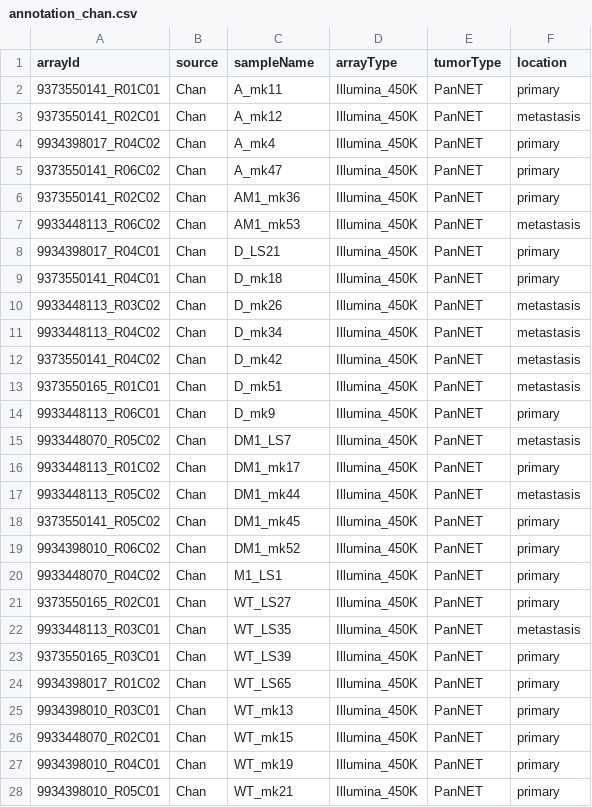
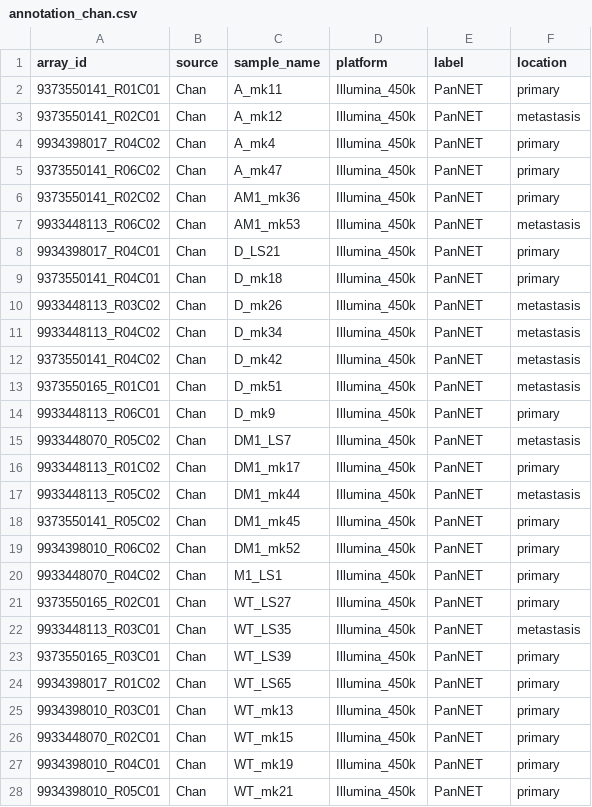
Before and after one commit to averschuur/pancreas, a CSV file: annotation/annotation_chan.csv, drawn as a sheet; only a part is shown; the diff covers the shown part only.

```diff
--- a/annotation/annotation_chan.csv
+++ b/annotation/annotation_chan.csv
@@ -1,28 +1,28 @@
-arrayId,source,sampleName,arrayType,tumorType,location
-9373550141_R01C01,Chan,A_mk11,Illumina_450K,PanNET,primary
-9373550141_R02C01,Chan,A_mk12,Illumina_450K,PanNET,metastasis
-9934398017_R04C02,Chan,A_mk4,Illumina_450K,PanNET,primary
-9373550141_R06C02,Chan,A_mk47,Illumina_450K,PanNET,primary
-9373550141_R02C02,Chan,AM1_mk36,Illumina_450K,PanNET,primary
-9933448113_R06C02,Chan,AM1_mk53,Illumina_450K,PanNET,metastasis
-9934398017_R04C01,Chan,D_LS21,Illumina_450K,PanNET,primary
-9373550141_R04C01,Chan,D_mk18,Illumina_450K,PanNET,primary
-9933448113_R03C02,Chan,D_mk26,Illumina_450K,PanNET,metastasis
-9933448113_R04C02,Chan,D_mk34,Illumina_450K,PanNET,metastasis
-9373550141_R04C02,Chan,D_mk42,Illumina_450K,PanNET,metastasis
-9373550165_R01C01,Chan,D_mk51,Illumina_450K,PanNET,metastasis
-9933448113_R06C01,Chan,D_mk9,Illumina_450K,PanNET,primary
-9933448070_R05C02,Chan,DM1_LS7,Illumina_450K,PanNET,metastasis
-9933448113_R01C02,Chan,DM1_mk17,Illumina_450K,PanNET,primary
-9933448113_R05C02,Chan,DM1_mk44,Illumina_450K,PanNET,metastasis
-9373550141_R05C02,Chan,DM1_mk45,Illumina_450K,PanNET,primary
-9934398010_R06C02,Chan,DM1_mk52,Illumina_450K,PanNET,primary
-9933448070_R04C02,Chan,M1_LS1,Illumina_450K,PanNET,primary
-9373550165_R02C01,Chan,WT_LS27,Illumina_450K,PanNET,primary
-9933448113_R03C01,Chan,WT_LS35,Illumina_450K,PanNET,metastasis
-9373550165_R03C01,Chan,WT_LS39,Illumina_450K,PanNET,primary
-9934398017_R01C02,Chan,WT_LS65,Illumina_450K,PanNET,primary
-9934398010_R03C01,Chan,WT_mk13,Illumina_450K,PanNET,primary
-9933448070_R02C01,Chan,WT_mk15,Illumina_450K,PanNET,primary
-9934398010_R04C01,Chan,WT_mk19,Illumina_450K,PanNET,primary
-9934398010_R05C01,Chan,WT_mk21,Illumina_450K,PanNET,primary
+array_id,source,sample_name,platform,label,location
+9373550141_R01C01,Chan,A_mk11,Illumina_450k,PanNET,primary
+9373550141_R02C01,Chan,A_mk12,Illumina_450k,PanNET,metastasis
+9934398017_R04C02,Chan,A_mk4,Illumina_450k,PanNET,primary
+9373550141_R06C02,Chan,A_mk47,Illumina_450k,PanNET,primary
+9373550141_R02C02,Chan,AM1_mk36,Illumina_450k,PanNET,primary
+9933448113_R06C02,Chan,AM1_mk53,Illumina_450k,PanNET,metastasis
+9934398017_R04C01,Chan,D_LS21,Illumina_450k,PanNET,primary
+9373550141_R04C01,Chan,D_mk18,Illumina_450k,PanNET,primary
+9933448113_R03C02,Chan,D_mk26,Illumina_450k,PanNET,metastasis
+9933448113_R04C02,Chan,D_mk34,Illumina_450k,PanNET,metastasis
+9373550141_R04C02,Chan,D_mk42,Illumina_450k,PanNET,metastasis
+9373550165_R01C01,Chan,D_mk51,Illumina_450k,PanNET,metastasis
+9933448113_R06C01,Chan,D_mk9,Illumina_450k,PanNET,primary
+9933448070_R05C02,Chan,DM1_LS7,Illumina_450k,PanNET,metastasis
+9933448113_R01C02,Chan,DM1_mk17,Illumina_450k,PanNET,primary
+9933448113_R05C02,Chan,DM1_mk44,Illumina_450k,PanNET,metastasis
+9373550141_R05C02,Chan,DM1_mk45,Illumina_450k,PanNET,primary
+9934398010_R06C02,Chan,DM1_mk52,Illumina_450k,PanNET,primary
+9933448070_R04C02,Chan,M1_LS1,Illumina_450k,PanNET,primary
+9373550165_R02C01,Chan,WT_LS27,Illumina_450k,PanNET,primary
+9933448113_R03C01,Chan,WT_LS35,Illumina_450k,PanNET,metastasis
+9373550165_R03C01,Chan,WT_LS39,Illumina_450k,PanNET,primary
+9934398017_R01C02,Chan,WT_LS65,Illumina_450k,PanNET,primary
+9934398010_R03C01,Chan,WT_mk13,Illumina_450k,PanNET,primary
+9933448070_R02C01,Chan,WT_mk15,Illumina_450k,PanNET,primary
+9934398010_R04C01,Chan,WT_mk19,Illumina_450k,PanNET,primary
+9934398010_R05C01,Chan,WT_mk21,Illumina_450k,PanNET,primary
```
Also changed, not shown: 5 edited cells elsewhere in this file, annotation/annotation_didomenico.csv, annotation/annotation_endo.csv, 16 other files.
